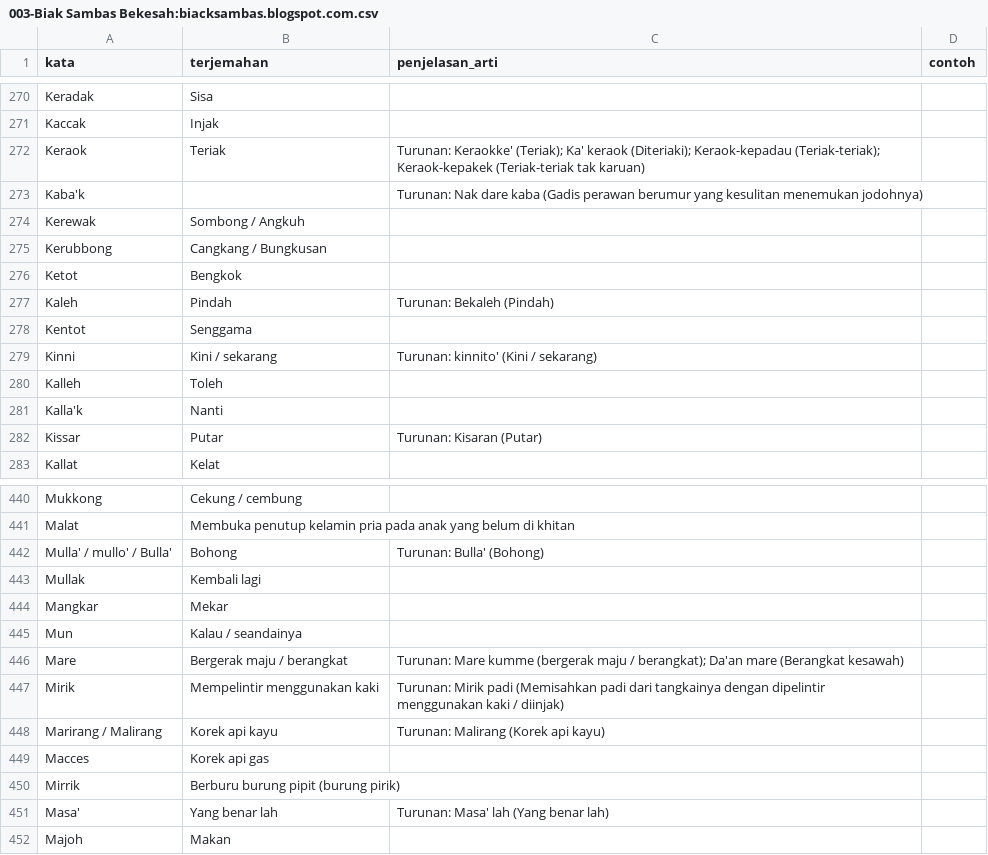
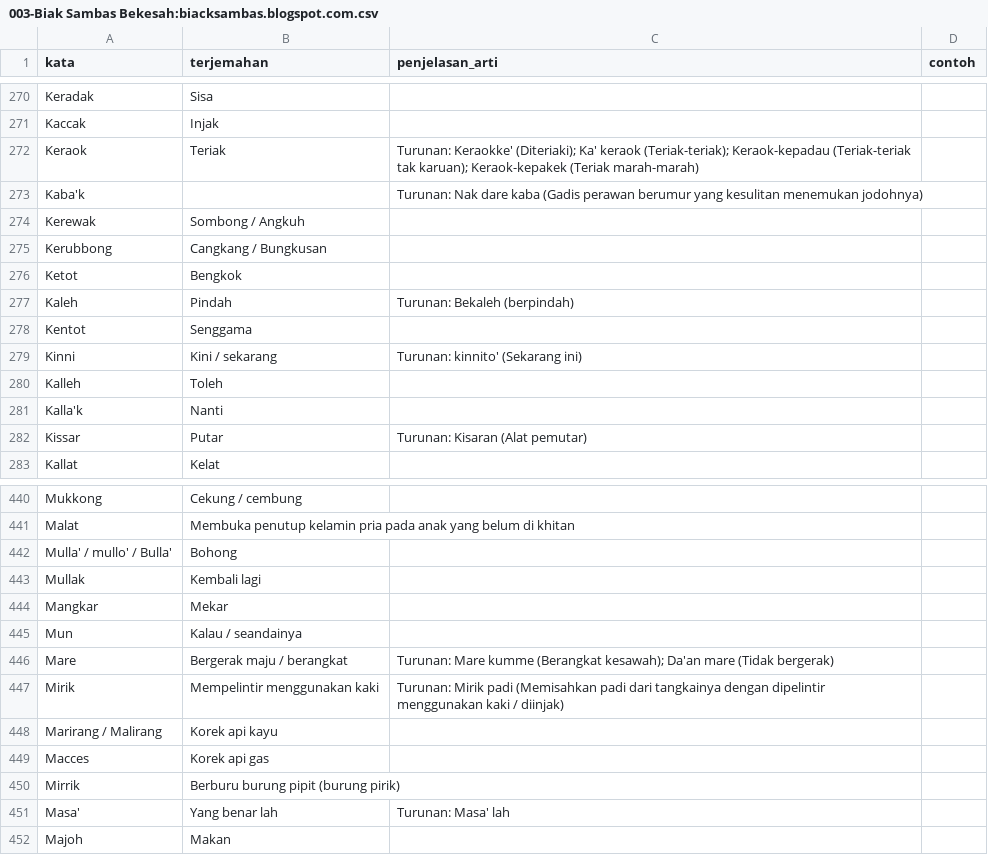
Before and after one commit to sambasku/csv, a CSV file: 003-Biak Sambas Bekesah:biacksambas.blogspot.com.csv, drawn as a sheet; only a part is shown, gaps mark what is left out; the diff covers the shown part only.

```diff
--- a/003-Biak Sambas Bekesah:biacksambas.blogspot.com.csv
+++ b/003-Biak Sambas Bekesah:biacksambas.blogspot.com.csv
@@ -271,3 +271,3 @@ Keradak,Sisa,,
 Kaccak,Injak,,
-Keraok,Teriak,Turunan: Keraokke' (Teriak); Ka' keraok (Diteriaki); Keraok-kepadau (Teriak-teriak); Keraok-kepakek (Teriak-teriak tak karuan),
+Keraok,Teriak,Turunan: Keraokke' (Diteriaki); Ka' keraok (Teriak-teriak); Keraok-kepadau (Teriak-teriak tak karuan); Keraok-kepakek (Teriak marah-marah),
 Kaba'k,,Turunan: Nak dare kaba (Gadis perawan berumur yang kesulitan menemukan jodohnya),
@@ -276,8 +276,8 @@ Kerubbong,Cangkang / Bungkusan,,
 Ketot,Bengkok,,
-Kaleh,Pindah,Turunan: Bekaleh (Pindah),
+Kaleh,Pindah,Turunan: Bekaleh (berpindah),
 Kentot,Senggama,,
-Kinni,Kini / sekarang,Turunan: kinnito' (Kini / sekarang),
+Kinni,Kini / sekarang,Turunan: kinnito' (Sekarang ini),
 Kalleh,Toleh,,
 Kalla'k,Nanti,,
-Kissar,Putar,Turunan: Kisaran (Putar),
+Kissar,Putar,Turunan: Kisaran (Alat pemutar),
 Kallat,Kelat,,
@@ -441,3 +441,3 @@ Mukkong,Cekung / cembung,,
 Malat,Membuka penutup kelamin pria pada anak yang belum di khitan,,
-Mulla' / mullo' / Bulla',Bohong,Turunan: Bulla' (Bohong),
+Mulla' / mullo' / Bulla',Bohong,,
 Mullak,Kembali lagi,,
@@ -445,8 +445,8 @@ Mangkar,Mekar,,
 Mun,Kalau / seandainya,,
-Mare,Bergerak maju / berangkat,Turunan: Mare kumme (bergerak maju / berangkat); Da'an mare (Berangkat kesawah),
+Mare,Bergerak maju / berangkat,Turunan: Mare kumme (Berangkat kesawah); Da'an mare (Tidak bergerak),
 Mirik,Mempelintir menggunakan kaki,Turunan: Mirik padi (Memisahkan padi dari tangkainya dengan dipelintir menggunakan kaki / diinjak),
-Marirang / Malirang,Korek api kayu,Turunan: Malirang (Korek api kayu),
+Marirang / Malirang,Korek api kayu,,
 Macces,Korek api gas,,
 Mirrik,Berburu burung pipit (burung pirik),,
-Masa',Yang benar lah,Turunan: Masa' lah (Yang benar lah),
+Masa',Yang benar lah,Turunan: Masa' lah,
 Majoh,Makan,,
```
Also changed, not shown: 35 edited cells elsewhere in this file.
